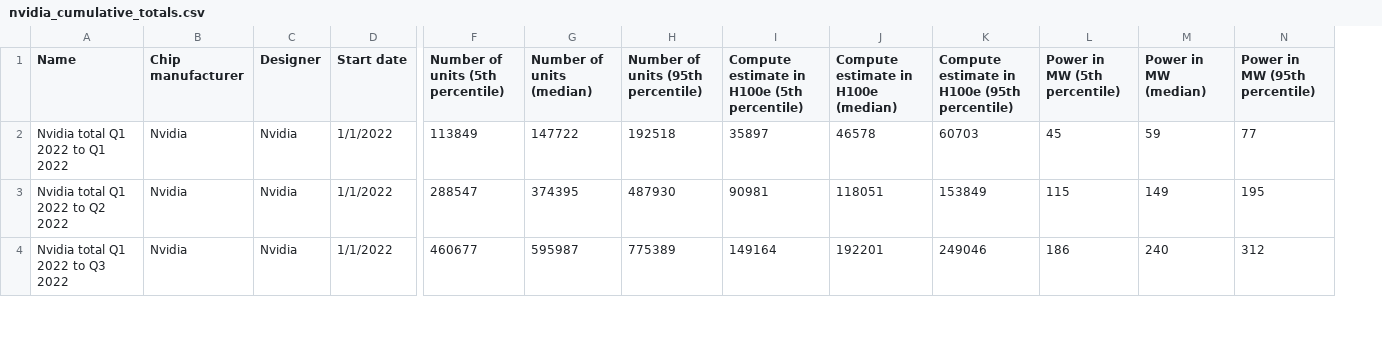
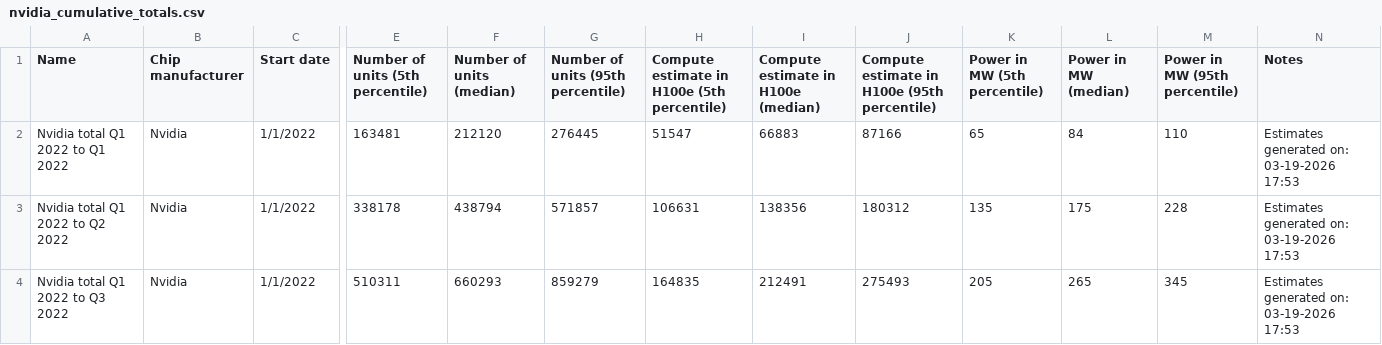
Before and after one commit to epoch-research/ai-chip-counts, a CSV file: csv_export/nvidia_cumulative_totals.csv, drawn as a sheet; only a part is shown, gaps mark what is left out; removed rows and columns are numbered as before the commit, all else as after; the diff covers the shown part only; the diff names each change by its address in the sheet, - before the commit and + after, or states it on an @@ line.

```diff
--- a/csv_export/nvidia_cumulative_totals.csv
+++ b/csv_export/nvidia_cumulative_totals.csv
-column C (Designer), rows 2-4: all Nvidia
+column N (Notes), rows 2-4: all Estimates generated on: 03-19-2026 17:53
-E2 (Number of units (5th percentile)): 113849
+E2 (Number of units (5th percentile)): 163481
-F2 (Number of units (median)): 147722
+F2 (Number of units (median)): 212120
-G2: 192518
+G2: 276445
-H2: 35897
+H2: 51547
-I2: 46578
+I2: 66883
-J2: 60703
+J2: 87166
-K2 (Power in MW (5th percentile)): 45
+K2 (Power in MW (5th percentile)): 65
-L2 (Power in MW (median)): 59
+L2 (Power in MW (median)): 84
-M2 (Power in MW (95th percentile)): 77
+M2 (Power in MW (95th percentile)): 110
-E3 (Number of units (5th percentile)): 288547
+E3 (Number of units (5th percentile)): 338178
-F3 (Number of units (median)): 374395
+F3 (Number of units (median)): 438794
-G3: 487930
+G3: 571857
-H3: 90981
+H3: 106631
-I3: 118051
+I3: 138356
-J3: 153849
+J3: 180312
-K3 (Power in MW (5th percentile)): 115
+K3 (Power in MW (5th percentile)): 135
-L3 (Power in MW (median)): 149
+L3 (Power in MW (median)): 175
-M3 (Power in MW (95th percentile)): 195
+M3 (Power in MW (95th percentile)): 228
-E4 (Number of units (5th percentile)): 460677
+E4 (Number of units (5th percentile)): 510311
-F4 (Number of units (median)): 595987
+F4 (Number of units (median)): 660293
-G4: 775389
+G4: 859279
-H4: 149164
+H4: 164835
-I4: 192201
+I4: 212491
-J4: 249046
+J4: 275493
-K4 (Power in MW (5th percentile)): 186
+K4 (Power in MW (5th percentile)): 205
-L4 (Power in MW (median)): 240
+L4 (Power in MW (median)): 265
-M4 (Power in MW (95th percentile)): 312
+M4 (Power in MW (95th percentile)): 345
```
Also changed, not shown: 126 edited cells elsewhere in this file, csv_export/amd_cumulative_by_chip.csv, csv_export/amd_cumulative_totals.csv, 46 other files.
